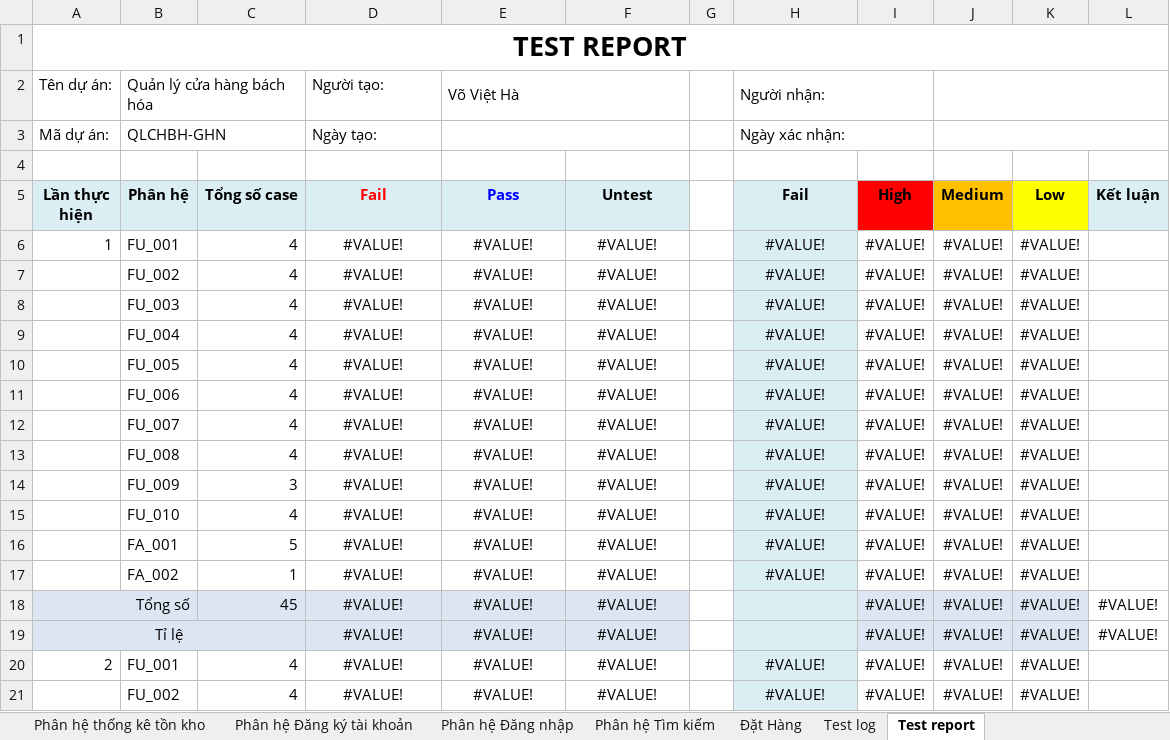
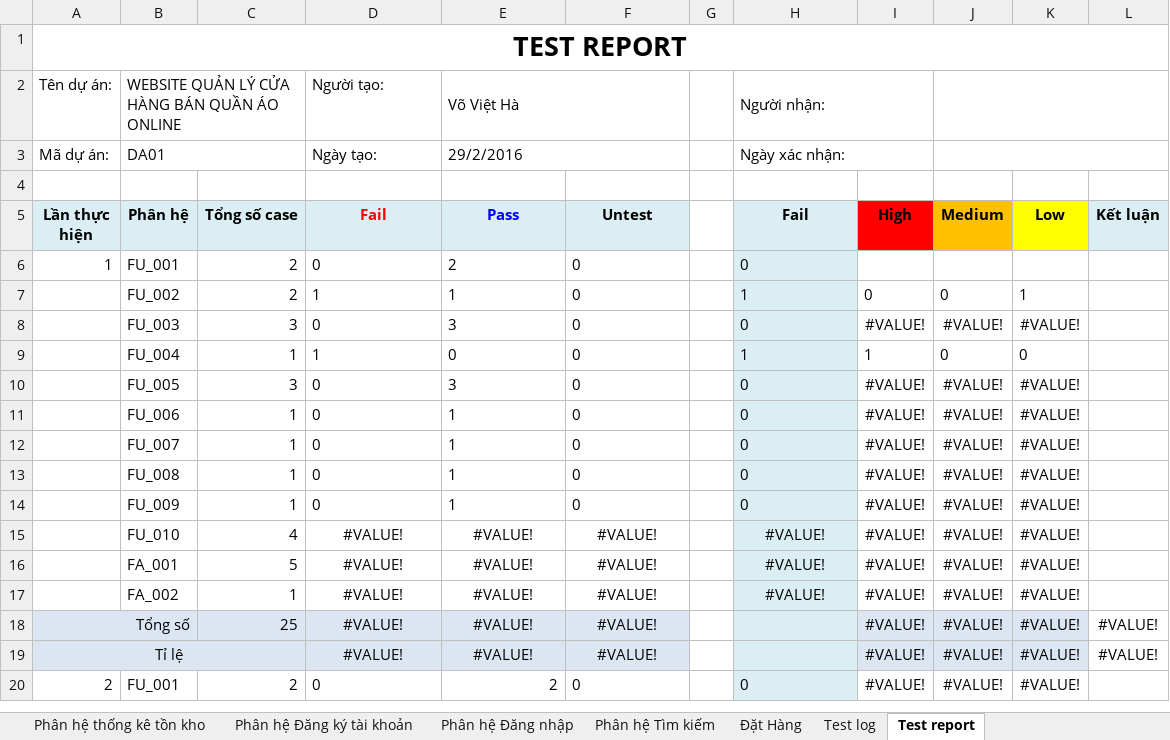
Before and after one commit to DatDaiGia/SPM, an Excel workbook: Document/Testcase_Nhóm 9.xlsx, sheet Test report, drawn as a sheet; only a part is shown; values as stored, in another font and other column widths than the file's, no borders; conditional formats not drawn; removed rows and columns are numbered as before the commit, all else as after; the diff covers the shown part only; the diff names each change by its address in the sheet, - before the commit and + after, or states it on an @@ line.

Commit message:
Nam update

```diff
--- a/Document/Testcase_Nhóm 9.xlsx (sheet Test report)
+++ b/Document/Testcase_Nhóm 9.xlsx (sheet Test report)
-B2 (Phân hệ): Quản lý cửa hàng bách hóa
+B2 (Phân hệ): WEBSITE QUẢN LÝ CỬA HÀNG BÁN QUẦN ÁO ONLINE
-B3 (Phân hệ): QLCHBH-GHN
+B3 (Phân hệ): DA01
-E3 (Pass): (empty)
+E3 (Pass): 29/2/2016
-row 6: 1 | FU_001 | 4 | #VALUE! | #VALUE! | #VALUE! |  | #VALUE! | #VALUE! | #VALUE! | #VALUE!
-row 7:  | FU_002 | 4 | #VALUE! | #VALUE! | #VALUE! |  | #VALUE! | #VALUE! | #VALUE! | #VALUE!
-row 8:  | FU_003 | 4 | #VALUE! | #VALUE! | #VALUE! |  | #VALUE! | #VALUE! | #VALUE! | #VALUE!
-row 9:  | FU_004 | 4 | #VALUE! | #VALUE! | #VALUE! |  | #VALUE! | #VALUE! | #VALUE! | #VALUE!
-row 10:  | FU_005 | 4 | #VALUE! | #VALUE! | #VALUE! |  | #VALUE! | #VALUE! | #VALUE! | #VALUE!
-row 11:  | FU_006 | 4 | #VALUE! | #VALUE! | #VALUE! |  | #VALUE! | #VALUE! | #VALUE! | #VALUE!
-row 12:  | FU_007 | 4 | #VALUE! | #VALUE! | #VALUE! |  | #VALUE! | #VALUE! | #VALUE! | #VALUE!
-row 13:  | FU_008 | 4 | #VALUE! | #VALUE! | #VALUE! |  | #VALUE! | #VALUE! | #VALUE! | #VALUE!
-row 14:  | FU_009 | 3 | #VALUE! | #VALUE! | #VALUE! |  | #VALUE! | #VALUE! | #VALUE! | #VALUE!
+row 6: 1 | FU_001 | 2 | 0 | 2 | 0 |  | 0
+row 7:  | FU_002 | 2 | 1 | 1 | 0 |  | 1 | 0 | 0 | 1
+row 8:  | FU_003 | 3 | 0 | 3 | 0 |  | 0 | #VALUE! | #VALUE! | #VALUE!
+row 9:  | FU_004 | 1 | 1 | 0 | 0 |  | 1 | 1 | 0 | 0
+row 10:  | FU_005 | 3 | 0 | 3 | 0 |  | 0 | #VALUE! | #VALUE! | #VALUE!
+row 11:  | FU_006 | 1 | 0 | 1 | 0 |  | 0 | #VALUE! | #VALUE! | #VALUE!
+row 12:  | FU_007 | 1 | 0 | 1 | 0 |  | 0 | #VALUE! | #VALUE! | #VALUE!
+row 13:  | FU_008 | 1 | 0 | 1 | 0 |  | 0 | #VALUE! | #VALUE! | #VALUE!
+row 14:  | FU_009 | 1 | 0 | 1 | 0 |  | 0 | #VALUE! | #VALUE! | #VALUE!
-C18 (Tổng số case): 45
+C18 (Tổng số case): 25
-C20 (Tổng số case): 4
+C20 (Tổng số case): 2
-D20 (Fail): #VALUE!
+D20 (Fail): 0
-D20 alignment: center
+D20 alignment: left
-E20 (Pass): #VALUE!
+E20 (Pass): 2
-E20 alignment: center
+E20 alignment: right
-F20 (Untest): #VALUE!
+F20 (Untest): 0
-F20 alignment: center
+F20 alignment: left
-H20 (Fail): #VALUE!
+H20 (Fail): 0
-H20 alignment: center
+H20 alignment: left
-row 21:  | FU_002 | 4 | #VALUE! | #VALUE! | #VALUE! |  | #VALUE! | #VALUE! | #VALUE! | #VALUE!
```
Also changed, not shown: 8 added rows, 7 removed rows and 1 edited cell elsewhere in this sheet, sheet Test log, sheet Phân hệ Quản lý khuyến mãi.
